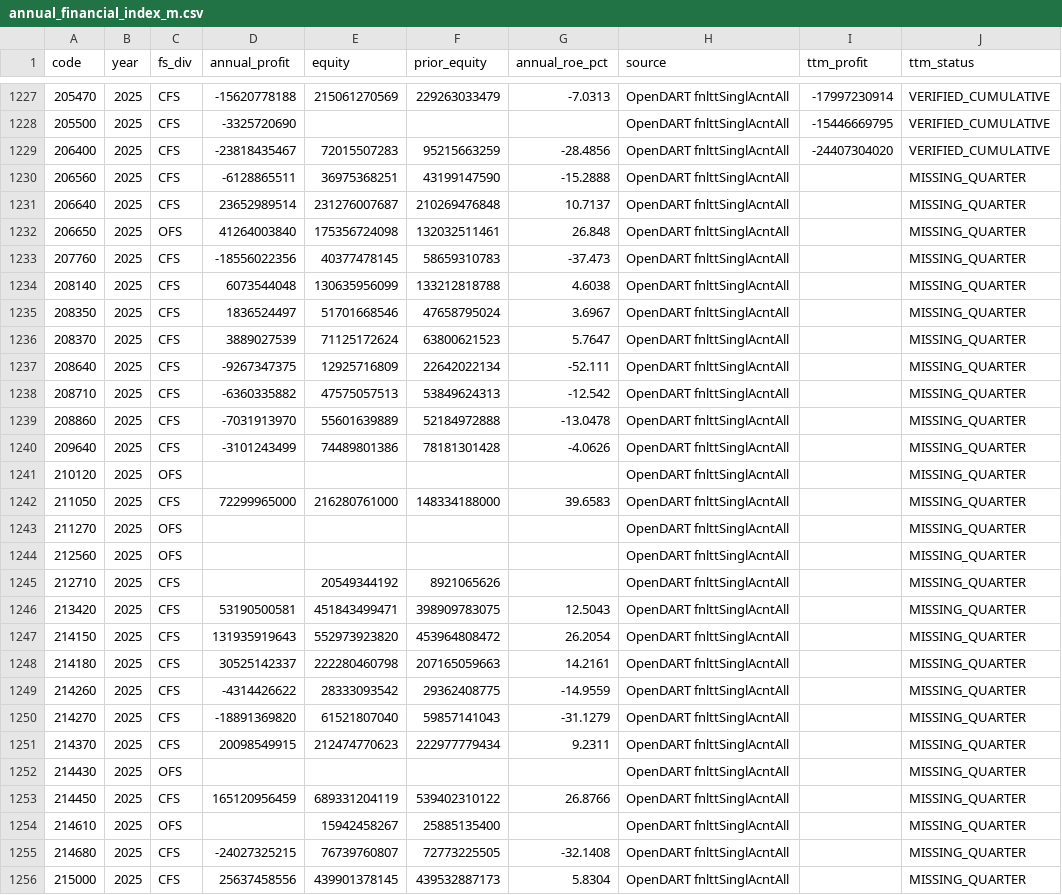
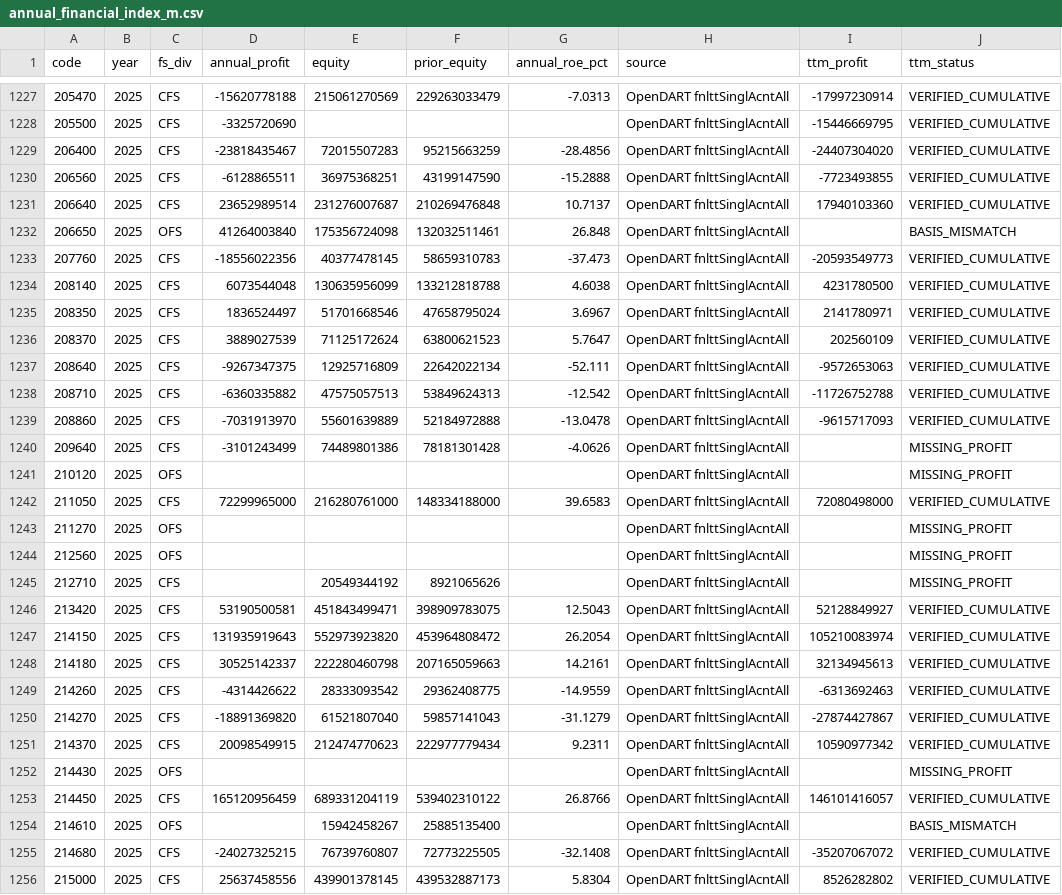
Before and after one commit to cks3210-spec/KRX-Public-Test, a CSV file: data/v5_financial_m/annual_financial_index_m.csv, drawn as a sheet; only a part is shown, gaps mark what is left out; the diff covers the shown part only.

```diff
--- a/data/v5_financial_m/annual_financial_index_m.csv
+++ b/data/v5_financial_m/annual_financial_index_m.csv
@@ -1229,28 +1229,28 @@
 206400,2025,CFS,-23818435467,72015507283,95215663259,-28.4856,OpenDART fnlttSinglAcntAll,-24407304020,VERIFIED_CUMULATIVE
-206560,2025,CFS,-6128865511,36975368251,43199147590,-15.2888,OpenDART fnlttSinglAcntAll,,MISSING_QUARTER
-206640,2025,CFS,23652989514,231276007687,210269476848,10.7137,OpenDART fnlttSinglAcntAll,,MISSING_QUARTER
-206650,2025,OFS,41264003840,175356724098,132032511461,26.848,OpenDART fnlttSinglAcntAll,,MISSING_QUARTER
-207760,2025,CFS,-18556022356,40377478145,58659310783,-37.473,OpenDART fnlttSinglAcntAll,,MISSING_QUARTER
-208140,2025,CFS,6073544048,130635956099,133212818788,4.6038,OpenDART fnlttSinglAcntAll,,MISSING_QUARTER
-208350,2025,CFS,1836524497,51701668546,47658795024,3.6967,OpenDART fnlttSinglAcntAll,,MISSING_QUARTER
-208370,2025,CFS,3889027539,71125172624,63800621523,5.7647,OpenDART fnlttSinglAcntAll,,MISSING_QUARTER
-208640,2025,CFS,-9267347375,12925716809,22642022134,-52.111,OpenDART fnlttSinglAcntAll,,MISSING_QUARTER
-208710,2025,CFS,-6360335882,47575057513,53849624313,-12.542,OpenDART fnlttSinglAcntAll,,MISSING_QUARTER
-208860,2025,CFS,-7031913970,55601639889,52184972888,-13.0478,OpenDART fnlttSinglAcntAll,,MISSING_QUARTER
-209640,2025,CFS,-3101243499,74489801386,78181301428,-4.0626,OpenDART fnlttSinglAcntAll,,MISSING_QUARTER
-210120,2025,OFS,,,,,OpenDART fnlttSinglAcntAll,,MISSING_QUARTER
-211050,2025,CFS,72299965000,216280761000,148334188000,39.6583,OpenDART fnlttSinglAcntAll,,MISSING_QUARTER
-211270,2025,OFS,,,,,OpenDART fnlttSinglAcntAll,,MISSING_QUARTER
-212560,2025,OFS,,,,,OpenDART fnlttSinglAcntAll,,MISSING_QUARTER
-212710,2025,CFS,,20549344192,8921065626,,OpenDART fnlttSinglAcntAll,,MISSING_QUARTER
-213420,2025,CFS,53190500581,451843499471,398909783075,12.5043,OpenDART fnlttSinglAcntAll,,MISSING_QUARTER
-214150,2025,CFS,131935919643,552973923820,453964808472,26.2054,OpenDART fnlttSinglAcntAll,,MISSING_QUARTER
-214180,2025,CFS,30525142337,222280460798,207165059663,14.2161,OpenDART fnlttSinglAcntAll,,MISSING_QUARTER
-214260,2025,CFS,-4314426622,28333093542,29362408775,-14.9559,OpenDART fnlttSinglAcntAll,,MISSING_QUARTER
-214270,2025,CFS,-18891369820,61521807040,59857141043,-31.1279,OpenDART fnlttSinglAcntAll,,MISSING_QUARTER
-214370,2025,CFS,20098549915,212474770623,222977779434,9.2311,OpenDART fnlttSinglAcntAll,,MISSING_QUARTER
-214430,2025,OFS,,,,,OpenDART fnlttSinglAcntAll,,MISSING_QUARTER
-214450,2025,CFS,165120956459,689331204119,539402310122,26.8766,OpenDART fnlttSinglAcntAll,,MISSING_QUARTER
-214610,2025,OFS,,15942458267,25885135400,,OpenDART fnlttSinglAcntAll,,MISSING_QUARTER
-214680,2025,CFS,-24027325215,76739760807,72773225505,-32.1408,OpenDART fnlttSinglAcntAll,,MISSING_QUARTER
-215000,2025,CFS,25637458556,439901378145,439532887173,5.8304,OpenDART fnlttSinglAcntAll,,MISSING_QUARTER
+206560,2025,CFS,-6128865511,36975368251,43199147590,-15.2888,OpenDART fnlttSinglAcntAll,-7723493855,VERIFIED_CUMULATIVE
+206640,2025,CFS,23652989514,231276007687,210269476848,10.7137,OpenDART fnlttSinglAcntAll,17940103360,VERIFIED_CUMULATIVE
+206650,2025,OFS,41264003840,175356724098,132032511461,26.848,OpenDART fnlttSinglAcntAll,,BASIS_MISMATCH
+207760,2025,CFS,-18556022356,40377478145,58659310783,-37.473,OpenDART fnlttSinglAcntAll,-20593549773,VERIFIED_CUMULATIVE
+208140,2025,CFS,6073544048,130635956099,133212818788,4.6038,OpenDART fnlttSinglAcntAll,4231780500,VERIFIED_CUMULATIVE
+208350,2025,CFS,1836524497,51701668546,47658795024,3.6967,OpenDART fnlttSinglAcntAll,2141780971,VERIFIED_CUMULATIVE
+208370,2025,CFS,3889027539,71125172624,63800621523,5.7647,OpenDART fnlttSinglAcntAll,202560109,VERIFIED_CUMULATIVE
+208640,2025,CFS,-9267347375,12925716809,22642022134,-52.111,OpenDART fnlttSinglAcntAll,-9572653063,VERIFIED_CUMULATIVE
+208710,2025,CFS,-6360335882,47575057513,53849624313,-12.542,OpenDART fnlttSinglAcntAll,-11726752788,VERIFIED_CUMULATIVE
+208860,2025,CFS,-7031913970,55601639889,52184972888,-13.0478,OpenDART fnlttSinglAcntAll,-9615717093,VERIFIED_CUMULATIVE
+209640,2025,CFS,-3101243499,74489801386,78181301428,-4.0626,OpenDART fnlttSinglAcntAll,,MISSING_PROFIT
+210120,2025,OFS,,,,,OpenDART fnlttSinglAcntAll,,MISSING_PROFIT
+211050,2025,CFS,72299965000,216280761000,148334188000,39.6583,OpenDART fnlttSinglAcntAll,72080498000,VERIFIED_CUMULATIVE
+211270,2025,OFS,,,,,OpenDART fnlttSinglAcntAll,,MISSING_PROFIT
+212560,2025,OFS,,,,,OpenDART fnlttSinglAcntAll,,MISSING_PROFIT
+212710,2025,CFS,,20549344192,8921065626,,OpenDART fnlttSinglAcntAll,,MISSING_PROFIT
+213420,2025,CFS,53190500581,451843499471,398909783075,12.5043,OpenDART fnlttSinglAcntAll,52128849927,VERIFIED_CUMULATIVE
+214150,2025,CFS,131935919643,552973923820,453964808472,26.2054,OpenDART fnlttSinglAcntAll,105210083974,VERIFIED_CUMULATIVE
+214180,2025,CFS,30525142337,222280460798,207165059663,14.2161,OpenDART fnlttSinglAcntAll,32134945613,VERIFIED_CUMULATIVE
+214260,2025,CFS,-4314426622,28333093542,29362408775,-14.9559,OpenDART fnlttSinglAcntAll,-6313692463,VERIFIED_CUMULATIVE
+214270,2025,CFS,-18891369820,61521807040,59857141043,-31.1279,OpenDART fnlttSinglAcntAll,-27874427867,VERIFIED_CUMULATIVE
+214370,2025,CFS,20098549915,212474770623,222977779434,9.2311,OpenDART fnlttSinglAcntAll,10590977342,VERIFIED_CUMULATIVE
+214430,2025,OFS,,,,,OpenDART fnlttSinglAcntAll,,MISSING_PROFIT
+214450,2025,CFS,165120956459,689331204119,539402310122,26.8766,OpenDART fnlttSinglAcntAll,146101416057,VERIFIED_CUMULATIVE
+214610,2025,OFS,,15942458267,25885135400,,OpenDART fnlttSinglAcntAll,,BASIS_MISMATCH
+214680,2025,CFS,-24027325215,76739760807,72773225505,-32.1408,OpenDART fnlttSinglAcntAll,-35207067072,VERIFIED_CUMULATIVE
+215000,2025,CFS,25637458556,439901378145,439532887173,5.8304,OpenDART fnlttSinglAcntAll,8526282802,VERIFIED_CUMULATIVE
```
Also changed, not shown: 21 edited cells elsewhere in this file, 3 other files.
